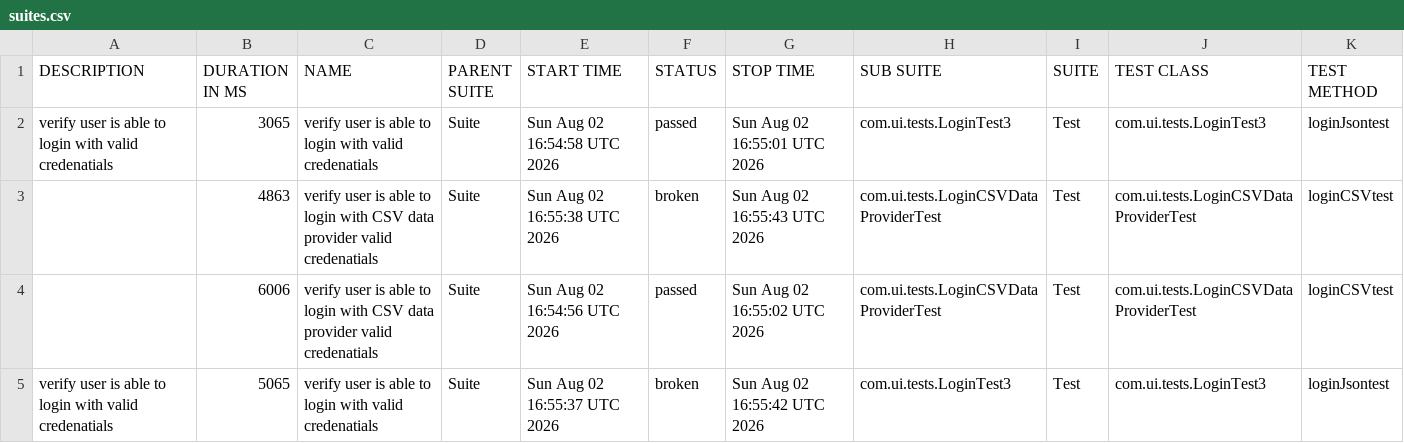
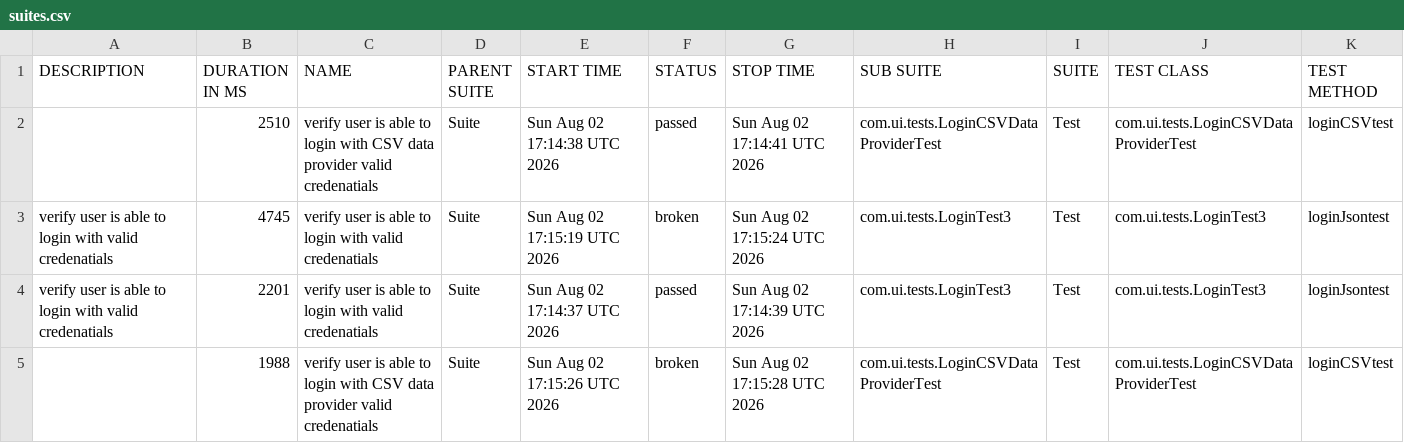
Before and after one commit to ramita123/Test-Automation-Framework, a CSV file: data/suites.csv, drawn as a sheet.

```diff
--- a/data/suites.csv
+++ b/data/suites.csv
@@ -1,5 +1,5 @@
 "DESCRIPTION","DURATION IN MS","NAME","PARENT SUITE","START TIME","STATUS","STOP TIME","SUB SUITE","SUITE","TEST CLASS","TEST METHOD"
-"verify user is able to login with valid credenatials","3065","verify user is able to login with valid credenatials","Suite","Sun Aug 02 16:54:58 UTC 2026","passed","Sun Aug 02 16:55:01 UTC 2026","com.ui.tests.LoginTest3","Test","com.ui.tests.LoginTest3","loginJsontest"
-"","4863","verify user is able to login with CSV data provider valid credenatials","Suite","Sun Aug 02 16:55:38 UTC 2026","broken","Sun Aug 02 16:55:43 UTC 2026","com.ui.tests.LoginCSVDataProviderTest","Test","com.ui.tests.LoginCSVDataProviderTest","loginCSVtest"
-"","6006","verify user is able to login with CSV data provider valid credenatials","Suite","Sun Aug 02 16:54:56 UTC 2026","passed","Sun Aug 02 16:55:02 UTC 2026","com.ui.tests.LoginCSVDataProviderTest","Test","com.ui.tests.LoginCSVDataProviderTest","loginCSVtest"
-"verify user is able to login with valid credenatials","5065","verify user is able to login with valid credenatials","Suite","Sun Aug 02 16:55:37 UTC 2026","broken","Sun Aug 02 16:55:42 UTC 2026","com.ui.tests.LoginTest3","Test","com.ui.tests.LoginTest3","loginJsontest"
+"","2510","verify user is able to login with CSV data provider valid credenatials","Suite","Sun Aug 02 17:14:38 UTC 2026","passed","Sun Aug 02 17:14:41 UTC 2026","com.ui.tests.LoginCSVDataProviderTest","Test","com.ui.tests.LoginCSVDataProviderTest","loginCSVtest"
+"verify user is able to login with valid credenatials","4745","verify user is able to login with valid credenatials","Suite","Sun Aug 02 17:15:19 UTC 2026","broken","Sun Aug 02 17:15:24 UTC 2026","com.ui.tests.LoginTest3","Test","com.ui.tests.LoginTest3","loginJsontest"
+"verify user is able to login with valid credenatials","2201","verify user is able to login with valid credenatials","Suite","Sun Aug 02 17:14:37 UTC 2026","passed","Sun Aug 02 17:14:39 UTC 2026","com.ui.tests.LoginTest3","Test","com.ui.tests.LoginTest3","loginJsontest"
+"","1988","verify user is able to login with CSV data provider valid credenatials","Suite","Sun Aug 02 17:15:26 UTC 2026","broken","Sun Aug 02 17:15:28 UTC 2026","com.ui.tests.LoginCSVDataProviderTest","Test","com.ui.tests.LoginCSVDataProviderTest","loginCSVtest"
```
Also changed, not shown: 32 other files.
